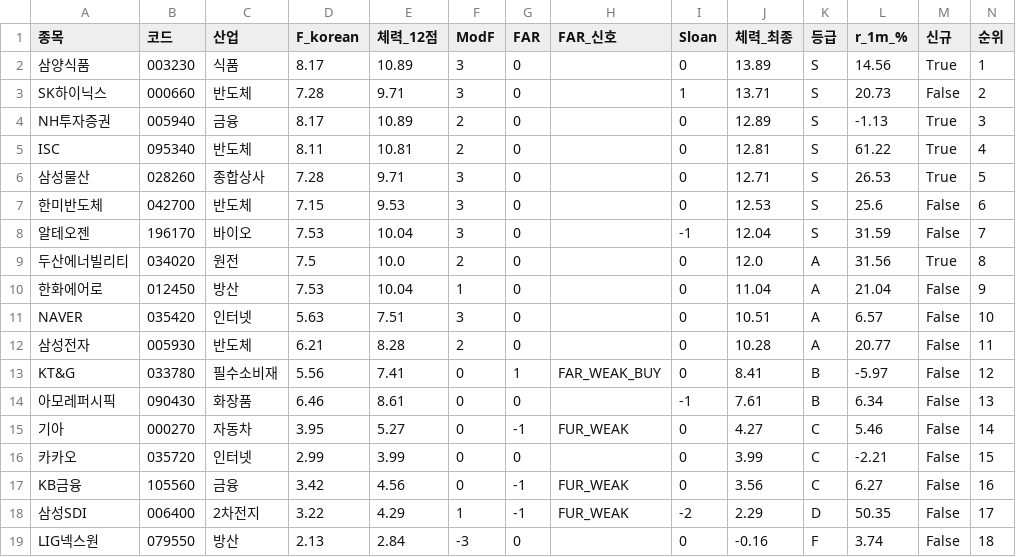
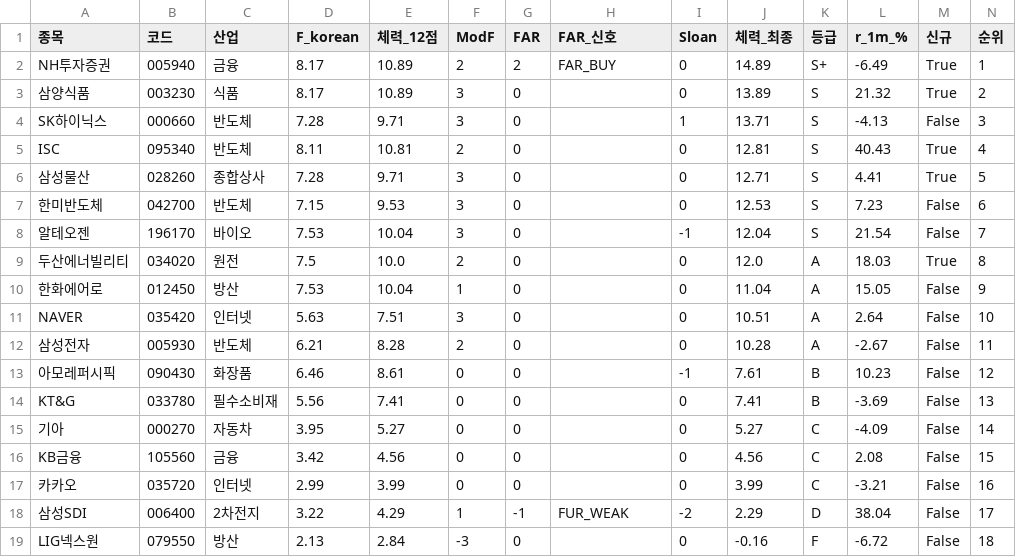
Before and after one commit to luminae21-source/jinwoo-quant-auto, a CSV file: docs/v36_scores_latest.csv, drawn as a sheet.

```diff
--- a/docs/v36_scores_latest.csv
+++ b/docs/v36_scores_latest.csv
@@ -1,19 +1,19 @@
 종목,코드,산업,F_korean,체력_12점,ModF,FAR,FAR_신호,Sloan,체력_최종,등급,r_1m_%,신규,순위
-삼양식품,003230,식품,8.17,10.89,3,0,,0,13.89,S,14.56,True,1
-SK하이닉스,000660,반도체,7.28,9.71,3,0,,1,13.71,S,20.73,False,2
-NH투자증권,005940,금융,8.17,10.89,2,0,,0,12.89,S,-1.13,True,3
-ISC,095340,반도체,8.11,10.81,2,0,,0,12.81,S,61.22,True,4
-삼성물산,028260,종합상사,7.28,9.71,3,0,,0,12.71,S,26.53,True,5
-한미반도체,042700,반도체,7.15,9.53,3,0,,0,12.53,S,25.6,False,6
-알테오젠,196170,바이오,7.53,10.04,3,0,,-1,12.04,S,31.59,False,7
-두산에너빌리티,034020,원전,7.5,10.0,2,0,,0,12.0,A,31.56,True,8
-한화에어로,012450,방산,7.53,10.04,1,0,,0,11.04,A,21.04,False,9
-NAVER,035420,인터넷,5.63,7.51,3,0,,0,10.51,A,6.57,False,10
-삼성전자,005930,반도체,6.21,8.28,2,0,,0,10.28,A,20.77,False,11
-KT&G,033780,필수소비재,5.56,7.41,0,1,FAR_WEAK_BUY,0,8.41,B,-5.97,False,12
-아모레퍼시픽,090430,화장품,6.46,8.61,0,0,,-1,7.61,B,6.34,False,13
-기아,000270,자동차,3.95,5.27,0,-1,FUR_WEAK,0,4.27,C,5.46,False,14
-카카오,035720,인터넷,2.99,3.99,0,0,,0,3.99,C,-2.21,False,15
-KB금융,105560,금융,3.42,4.56,0,-1,FUR_WEAK,0,3.56,C,6.27,False,16
-삼성SDI,006400,2차전지,3.22,4.29,1,-1,FUR_WEAK,-2,2.29,D,50.35,False,17
-LIG넥스원,079550,방산,2.13,2.84,-3,0,,0,-0.16,F,3.74,False,18
+NH투자증권,005940,금융,8.17,10.89,2,2,FAR_BUY,0,14.89,S+,-6.49,True,1
+삼양식품,003230,식품,8.17,10.89,3,0,,0,13.89,S,21.32,True,2
+SK하이닉스,000660,반도체,7.28,9.71,3,0,,1,13.71,S,-4.13,False,3
+ISC,095340,반도체,8.11,10.81,2,0,,0,12.81,S,40.43,True,4
+삼성물산,028260,종합상사,7.28,9.71,3,0,,0,12.71,S,4.41,True,5
+한미반도체,042700,반도체,7.15,9.53,3,0,,0,12.53,S,7.23,False,6
+알테오젠,196170,바이오,7.53,10.04,3,0,,-1,12.04,S,21.54,False,7
+두산에너빌리티,034020,원전,7.5,10.0,2,0,,0,12.0,A,18.03,True,8
+한화에어로,012450,방산,7.53,10.04,1,0,,0,11.04,A,15.05,False,9
+NAVER,035420,인터넷,5.63,7.51,3,0,,0,10.51,A,2.64,False,10
+삼성전자,005930,반도체,6.21,8.28,2,0,,0,10.28,A,-2.67,False,11
+아모레퍼시픽,090430,화장품,6.46,8.61,0,0,,-1,7.61,B,10.23,False,12
+KT&G,033780,필수소비재,5.56,7.41,0,0,,0,7.41,B,-3.69,False,13
+기아,000270,자동차,3.95,5.27,0,0,,0,5.27,C,-4.09,False,14
+KB금융,105560,금융,3.42,4.56,0,0,,0,4.56,C,2.08,False,15
+카카오,035720,인터넷,2.99,3.99,0,0,,0,3.99,C,-3.21,False,16
+삼성SDI,006400,2차전지,3.22,4.29,1,-1,FUR_WEAK,-2,2.29,D,38.04,False,17
+LIG넥스원,079550,방산,2.13,2.84,-3,0,,0,-0.16,F,-6.72,False,18
```
Also changed, not shown: docs/overlay_scores.csv, docs/v37_1_scores.csv, 10 other files.
